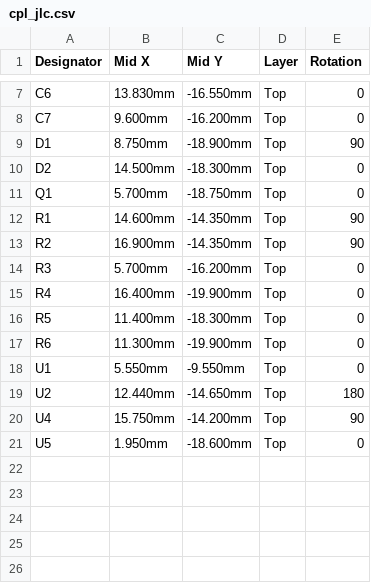
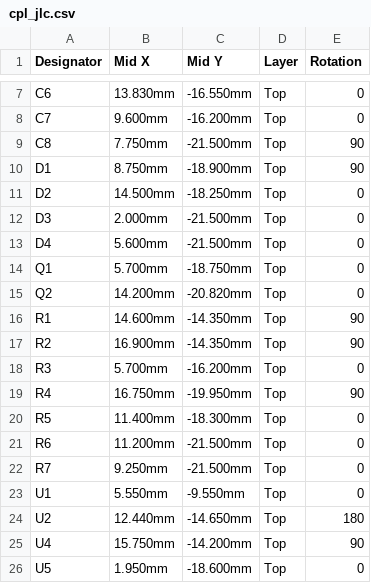
Before and after one commit to PZero/SwimTimer, a CSV file: hardware/nrf52840/kicad/jlc/cpl_jlc.csv, drawn as a sheet; only a part is shown, gaps mark what is left out.

```diff
--- a/hardware/nrf52840/kicad/jlc/cpl_jlc.csv
+++ b/hardware/nrf52840/kicad/jlc/cpl_jlc.csv
@@ -8,5 +8,9 @@ C6,13.830mm,-16.550mm,Top,0
 C7,9.600mm,-16.200mm,Top,0
+C8,7.750mm,-21.500mm,Top,90
 D1,8.750mm,-18.900mm,Top,90
-D2,14.500mm,-18.300mm,Top,0
+D2,14.500mm,-18.250mm,Top,0
+D3,2.000mm,-21.500mm,Top,0
+D4,5.600mm,-21.500mm,Top,0
 Q1,5.700mm,-18.750mm,Top,0
+Q2,14.200mm,-20.820mm,Top,0
 R1,14.600mm,-14.350mm,Top,90
@@ -14,5 +18,6 @@ R2,16.900mm,-14.350mm,Top,90
 R3,5.700mm,-16.200mm,Top,0
-R4,16.400mm,-19.900mm,Top,0
+R4,16.750mm,-19.950mm,Top,90
 R5,11.400mm,-18.300mm,Top,0
-R6,11.300mm,-19.900mm,Top,0
+R6,11.200mm,-21.500mm,Top,0
+R7,9.250mm,-21.500mm,Top,0
 U1,5.550mm,-9.550mm,Top,0
```
Also changed, not shown: hardware/nrf52840/kicad/jlc/bom_jlc.csv, 17 other files.
